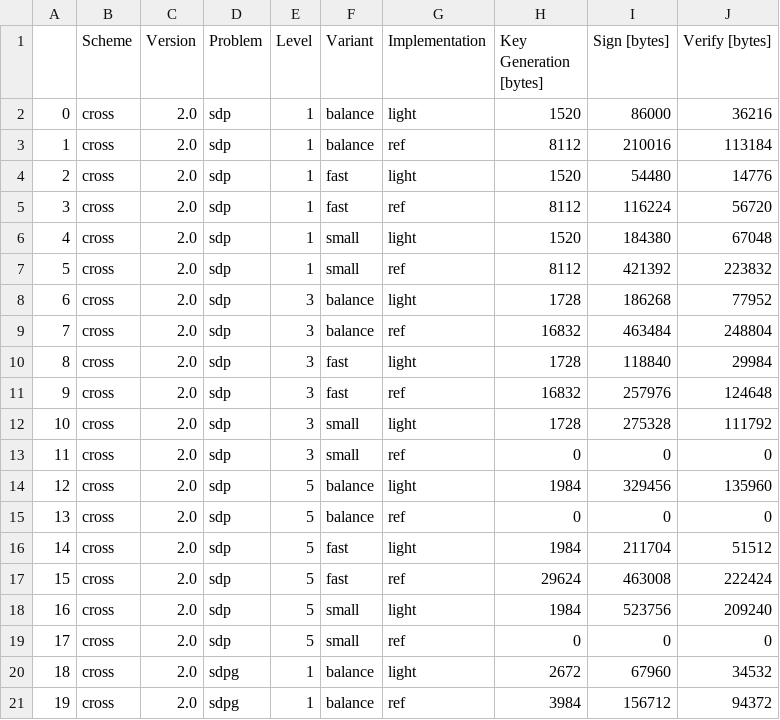
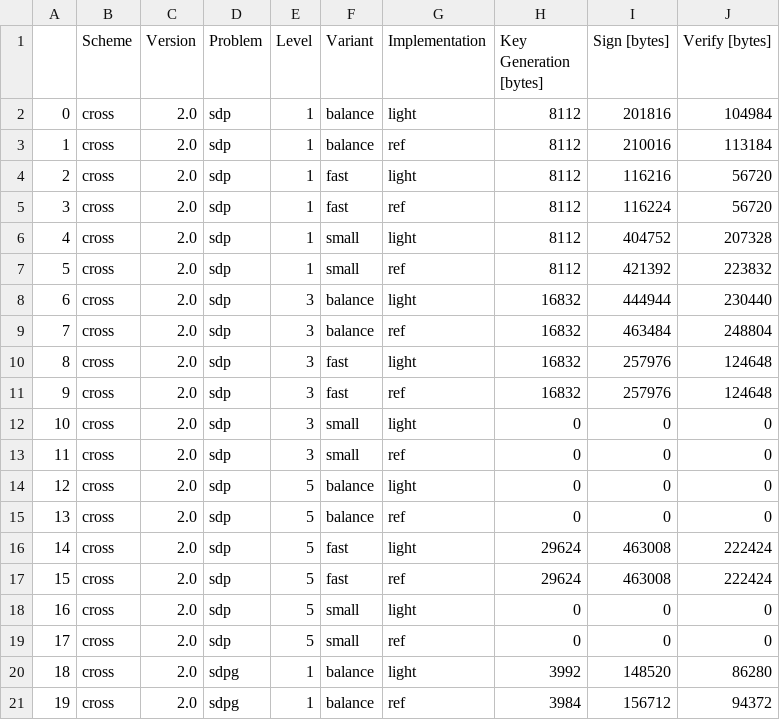
Before and after one commit to harry-hart/pqm4-LightCROSS, a CSV file: results/RAW-Memory_Evaluation-Signature_Schemes.csv, drawn as a sheet; only a part is shown; the diff covers the shown part only.

```diff
--- a/results/RAW-Memory_Evaluation-Signature_Schemes.csv
+++ b/results/RAW-Memory_Evaluation-Signature_Schemes.csv
@@ -1,21 +1,21 @@
 ,Scheme,Version,Problem,Level,Variant,Implementation,Key Generation [bytes],Sign [bytes],Verify [bytes]
-0,cross,2.0,sdp,1,balance,light,1520,86000,36216
+0,cross,2.0,sdp,1,balance,light,8112,201816,104984
 1,cross,2.0,sdp,1,balance,ref,8112,210016,113184
-2,cross,2.0,sdp,1,fast,light,1520,54480,14776
+2,cross,2.0,sdp,1,fast,light,8112,116216,56720
 3,cross,2.0,sdp,1,fast,ref,8112,116224,56720
-4,cross,2.0,sdp,1,small,light,1520,184380,67048
+4,cross,2.0,sdp,1,small,light,8112,404752,207328
 5,cross,2.0,sdp,1,small,ref,8112,421392,223832
-6,cross,2.0,sdp,3,balance,light,1728,186268,77952
+6,cross,2.0,sdp,3,balance,light,16832,444944,230440
 7,cross,2.0,sdp,3,balance,ref,16832,463484,248804
-8,cross,2.0,sdp,3,fast,light,1728,118840,29984
+8,cross,2.0,sdp,3,fast,light,16832,257976,124648
 9,cross,2.0,sdp,3,fast,ref,16832,257976,124648
-10,cross,2.0,sdp,3,small,light,1728,275328,111792
+10,cross,2.0,sdp,3,small,light,0,0,0
 11,cross,2.0,sdp,3,small,ref,0,0,0
-12,cross,2.0,sdp,5,balance,light,1984,329456,135960
+12,cross,2.0,sdp,5,balance,light,0,0,0
 13,cross,2.0,sdp,5,balance,ref,0,0,0
-14,cross,2.0,sdp,5,fast,light,1984,211704,51512
+14,cross,2.0,sdp,5,fast,light,29624,463008,222424
 15,cross,2.0,sdp,5,fast,ref,29624,463008,222424
-16,cross,2.0,sdp,5,small,light,1984,523756,209240
+16,cross,2.0,sdp,5,small,light,0,0,0
 17,cross,2.0,sdp,5,small,ref,0,0,0
-18,cross,2.0,sdpg,1,balance,light,2672,67960,34532
+18,cross,2.0,sdpg,1,balance,light,3992,148520,86280
 19,cross,2.0,sdpg,1,balance,ref,3984,156712,94372
```
Also changed, not shown: 25 edited cells elsewhere in this file, results/Hashing_Evaluation-Signature_Schemes.csv, results/Memory_Evaluation-Signature_Schemes.csv, 4 other files.
